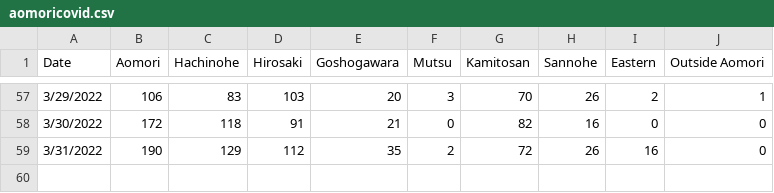
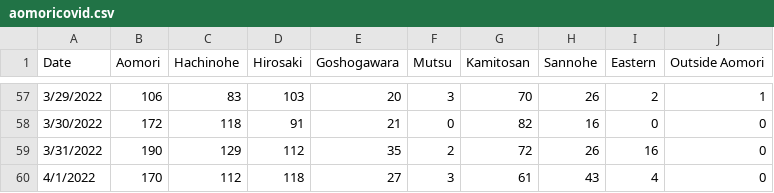
Before and after one commit to Agardner12345/Aomori-COVID-19-Tracker-2.0, a CSV file: aomoricovid.csv, drawn as a sheet; only a part is shown, gaps mark what is left out; the diff names each change by its address in the sheet, - before the commit and + after, or states it on an @@ line.

Commit message:
Update aomoricovid.csv

```diff
--- a/aomoricovid.csv
+++ b/aomoricovid.csv
+row 60: 4/1/2022 | 170 | 112 | 118 | 27 | 3 | 61 | 43 | 4 | 0
```
